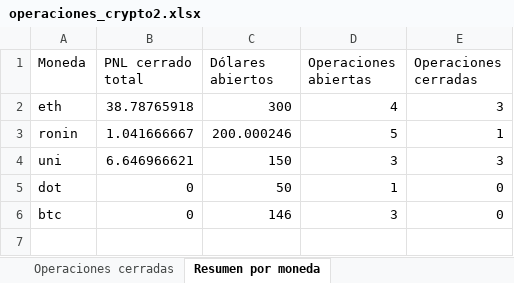
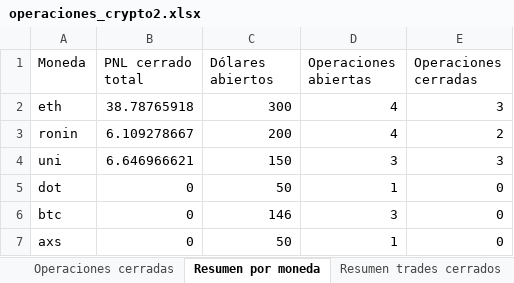
Before and after one commit to LucasRimbano/carga-a-mano-datos-operaciones, an Excel workbook: operaciones_crypto2.xlsx, sheet Resumen por moneda, drawn as a sheet; values as stored, in another font and other column widths than the file's, no borders; the diff names each change by its address in the sheet, - before the commit and + after, or states it on an @@ line.

Commit message:
cambiando y actualizando y agregando boxplot y actualizando pnl por moneda y trades cerrados

```diff
--- a/operaciones_crypto2.xlsx (sheet Resumen por moneda)
+++ b/operaciones_crypto2.xlsx (sheet Resumen por moneda)
+sheet tab: Resumen trades cerrados
-B3 (PNL cerrado total): 1.041666667
+B3 (PNL cerrado total): 6.109278667
-C3 (Dólares abiertos): 200.000246
+C3 (Dólares abiertos): 200
-D3 (Operaciones abiertas): 5
+D3 (Operaciones abiertas): 4
-E3 (Operaciones cerradas): 1
+E3 (Operaciones cerradas): 2
+row 7: axs | 0 | 50 | 1 | 0
```
Also changed, not shown: sheet Operaciones abiertas, sheet Operaciones cerradas, sheet Compras, other sheet tabs, 4 other files.
